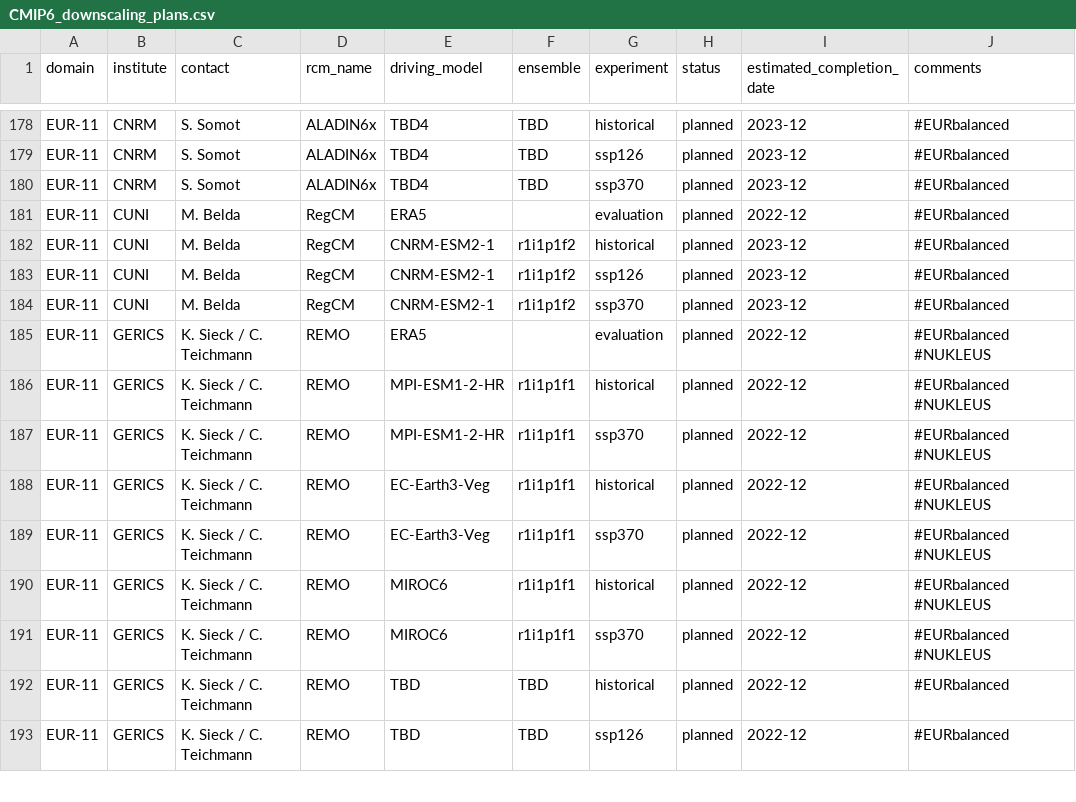
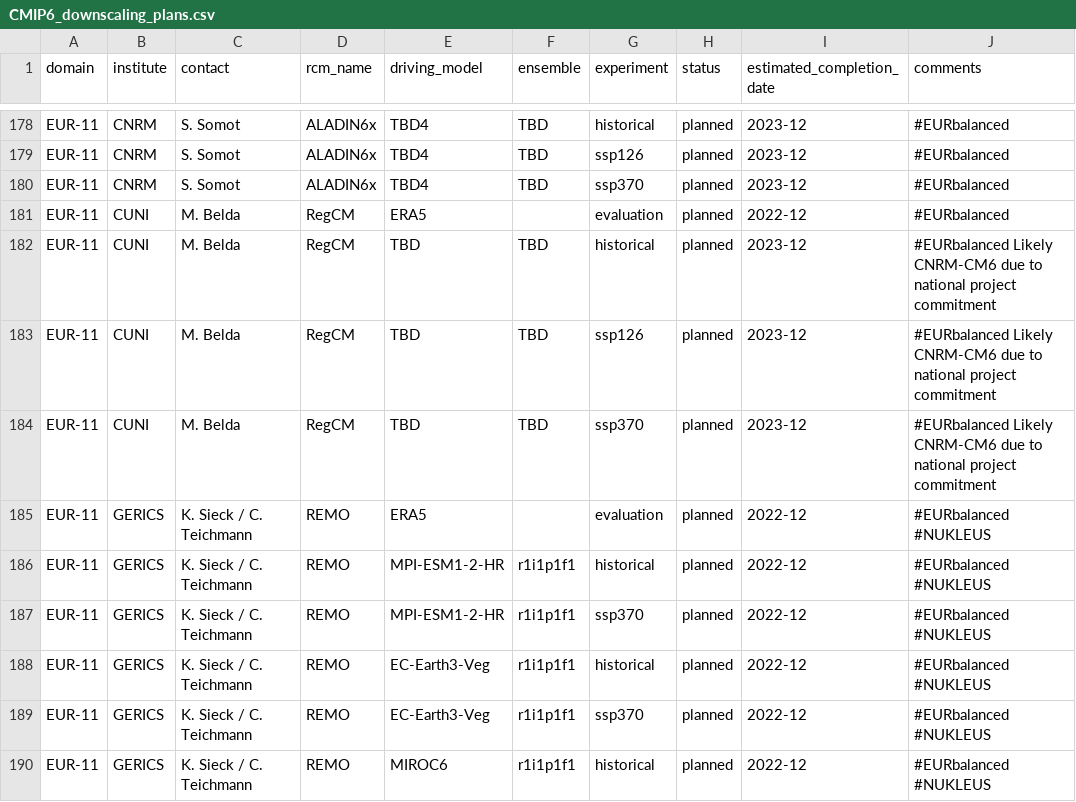
Before and after one commit to jesusff/cmip6-for-cordex, a CSV file: CMIP6_downscaling_plans.csv, drawn as a sheet; only a part is shown, gaps mark what is left out; the shorter side is filled out with more unchanged rows.

Commit message:
Update plans CUNI
M. Belda pers. comm.: Not sure yet on the driving model, we may be
forced to use CNRM-CM6 for the first set of simulations due to
requirements of one of our national projects

```diff
--- a/CMIP6_downscaling_plans.csv
+++ b/CMIP6_downscaling_plans.csv
@@ -181,5 +181,5 @@ EUR-11,CNRM,S. Somot,ALADIN6x,TBD4,TBD,ssp370,planned,2023-12,#EURbalanced
 EUR-11,CUNI,M. Belda,RegCM,ERA5,,evaluation,planned,2022-12,#EURbalanced
-EUR-11,CUNI,M. Belda,RegCM,CNRM-ESM2-1,r1i1p1f2,historical,planned,2023-12,#EURbalanced
-EUR-11,CUNI,M. Belda,RegCM,CNRM-ESM2-1,r1i1p1f2,ssp126,planned,2023-12,#EURbalanced
-EUR-11,CUNI,M. Belda,RegCM,CNRM-ESM2-1,r1i1p1f2,ssp370,planned,2023-12,#EURbalanced
+EUR-11,CUNI,M. Belda,RegCM,TBD,TBD,historical,planned,2023-12,#EURbalanced Likely CNRM-CM6 due to national project commitment
+EUR-11,CUNI,M. Belda,RegCM,TBD,TBD,ssp126,planned,2023-12,#EURbalanced Likely CNRM-CM6 due to national project commitment
+EUR-11,CUNI,M. Belda,RegCM,TBD,TBD,ssp370,planned,2023-12,#EURbalanced Likely CNRM-CM6 due to national project commitment
 EUR-11,GERICS,K. Sieck / C. Teichmann,REMO,ERA5,,evaluation,planned,2022-12,#EURbalanced #NUKLEUS
```
Also changed, not shown: 1 other file.
